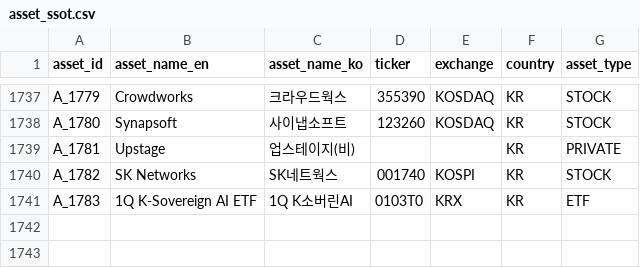
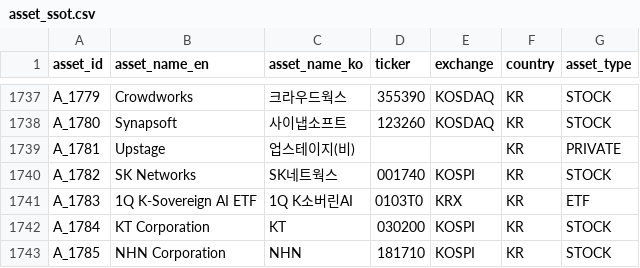
Before and after one commit to kang0302/moneytree-web, a CSV file: public/data/ssot/asset_ssot.csv, drawn as a sheet; only a part is shown, gaps mark what is left out; the diff names each change by its address in the sheet, - before the commit and + after, or states it on an @@ line.

```diff
--- a/public/data/ssot/asset_ssot.csv
+++ b/public/data/ssot/asset_ssot.csv
+row 1742: A_1784 | KT Corporation | KT | 030200 | KOSPI | KR | STOCK
+row 1743: A_1785 | NHN Corporation | NHN | 181710 | KOSPI | KR | STOCK
```
Also changed, not shown: public/data/ssot/business_field_ssot.csv, 2 other files.
